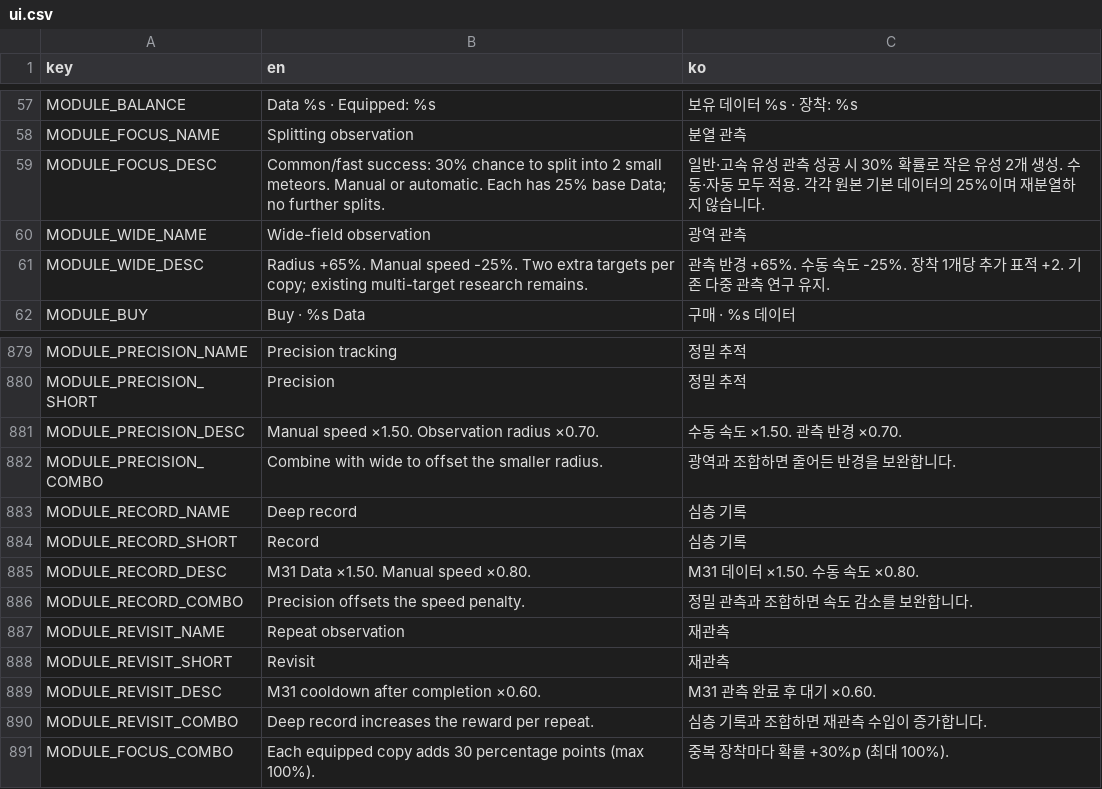
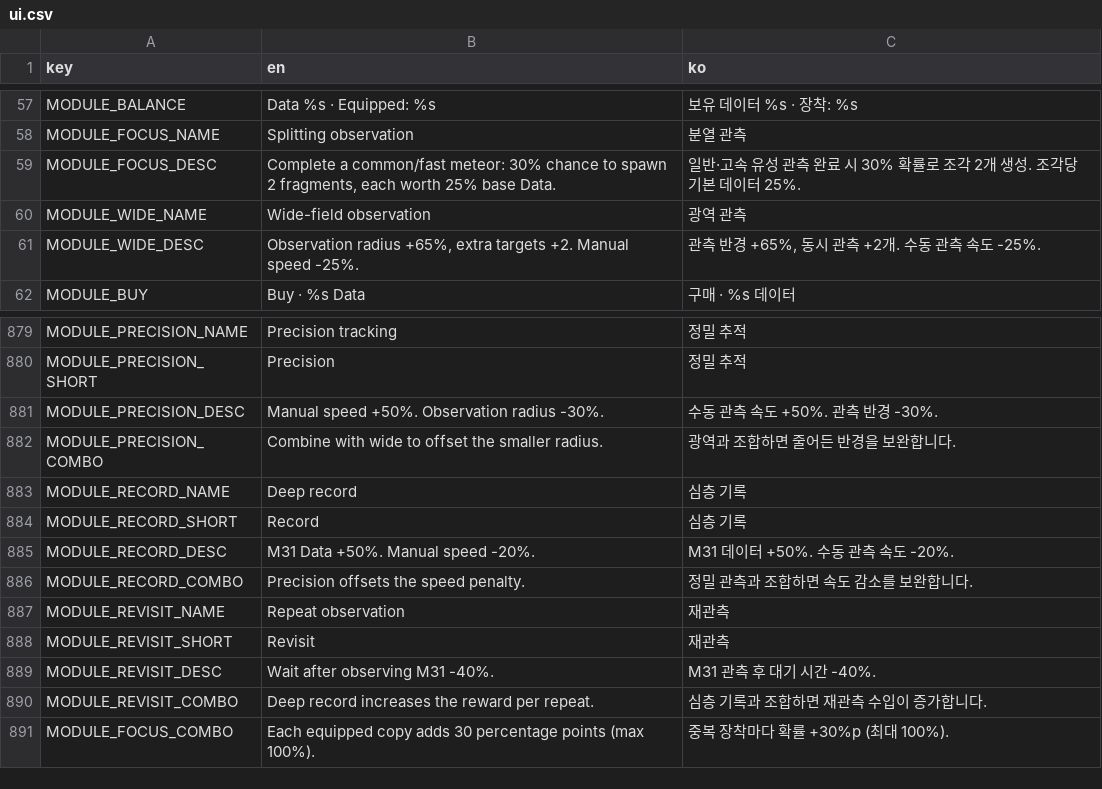
Before and after one commit to frotrue/nightwatch-array, a CSV file: localization/ui.csv, drawn as a sheet; only a part is shown, gaps mark what is left out.

```diff
--- a/localization/ui.csv
+++ b/localization/ui.csv
@@ -58,5 +58,5 @@ MODULE_BALANCE,Data %s   ·   Equipped: %s,보유 데이터 %s   ·   장착: %s
 MODULE_FOCUS_NAME,Splitting observation,분열 관측
-MODULE_FOCUS_DESC,"Common/fast success: 30% chance to split into 2 small meteors. Manual or automatic. Each has 25% base Data; no further splits.","일반·고속 유성 관측 성공 시 30% 확률로 작은 유성 2개 생성. 수동·자동 모두 적용. 각각 원본 기본 데이터의 25%이며 재분열하지 않습니다."
+MODULE_FOCUS_DESC,"Complete a common/fast meteor: 30% chance to spawn 2 fragments, each worth 25% base Data.",일반·고속 유성 관측 완료 시 30% 확률로 조각 2개 생성. 조각당 기본 데이터 25%.
 MODULE_WIDE_NAME,Wide-field observation,광역 관측
-MODULE_WIDE_DESC,Radius +65%. Manual speed -25%. Two extra targets per copy; existing multi-target research remains.,관측 반경 +65%. 수동 속도 -25%. 장착 1개당 추가 표적 +2. 기존 다중 관측 연구 유지.
+MODULE_WIDE_DESC,"Observation radius +65%, extra targets +2. Manual speed -25%.","관측 반경 +65%, 동시 관측 +2개. 수동 관측 속도 -25%."
 MODULE_BUY,Buy · %s Data,구매 · %s 데이터
@@ -884,3 +884,3 @@ MODULE_PRECISION_NAME,Precision tracking,정밀 추적
 MODULE_PRECISION_SHORT,Precision,정밀 추적
-MODULE_PRECISION_DESC,Manual speed ×1.50. Observation radius ×0.70.,수동 속도 ×1.50. 관측 반경 ×0.70.
+MODULE_PRECISION_DESC,Manual speed +50%. Observation radius -30%.,수동 관측 속도 +50%. 관측 반경 -30%.
 MODULE_PRECISION_COMBO,Combine with wide to offset the smaller radius.,광역과 조합하면 줄어든 반경을 보완합니다.
@@ -888,3 +888,3 @@ MODULE_RECORD_NAME,Deep record,심층 기록
 MODULE_RECORD_SHORT,Record,심층 기록
-MODULE_RECORD_DESC,M31 Data ×1.50. Manual speed ×0.80.,M31 데이터 ×1.50. 수동 속도 ×0.80.
+MODULE_RECORD_DESC,M31 Data +50%. Manual speed -20%.,M31 데이터 +50%. 수동 관측 속도 -20%.
 MODULE_RECORD_COMBO,Precision offsets the speed penalty.,정밀 관측과 조합하면 속도 감소를 보완합니다.
@@ -892,3 +892,3 @@ MODULE_REVISIT_NAME,Repeat observation,재관측
 MODULE_REVISIT_SHORT,Revisit,재관측
-MODULE_REVISIT_DESC,M31 cooldown after completion ×0.60.,M31 관측 완료 후 대기 ×0.60.
+MODULE_REVISIT_DESC,Wait after observing M31 -40%.,M31 관측 후 대기 시간 -40%.
 MODULE_REVISIT_COMBO,Deep record increases the reward per repeat.,심층 기록과 조합하면 재관측 수입이 증가합니다.
```
Also changed, not shown: localization/modules_expansion.csv, 5 other files.
